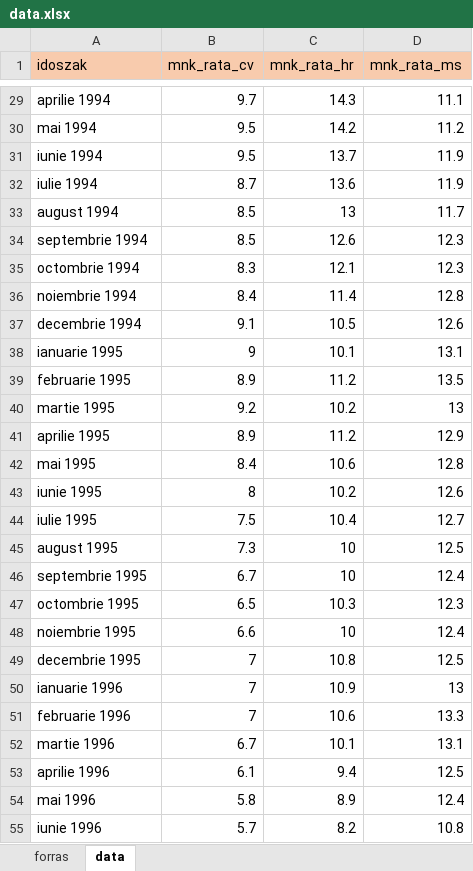
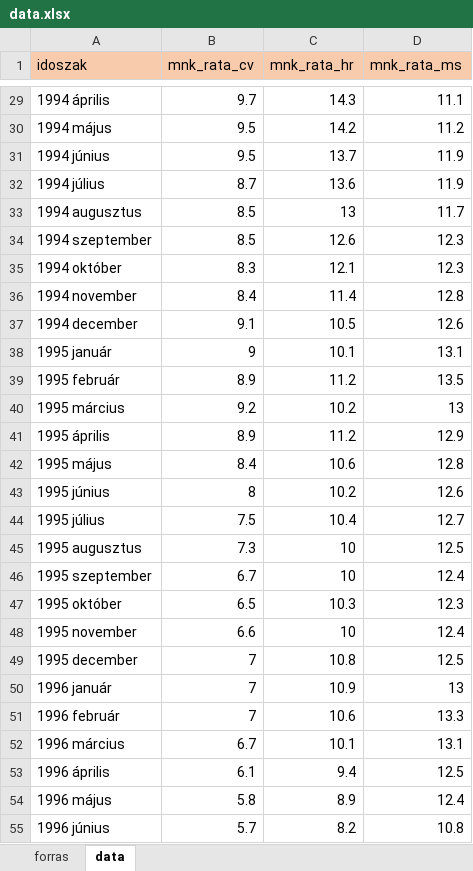
Before and after one commit to krisztiankarolyi/AllamVizsga, an Excel workbook: data.xlsx, sheet data, drawn as a sheet; only a part is shown, gaps mark what is left out; values as stored, in another font and other column widths than the file's, no borders; the diff covers the shown part only; the diff names each change by its address in the sheet, - before the commit and + after, or states it on an @@ line.

```diff
--- a/data.xlsx (sheet data)
+++ b/data.xlsx (sheet data)
-A29 (idoszak): aprilie 1994
+A29 (idoszak): 1994 április
-A30 (idoszak): mai 1994
+A30 (idoszak): 1994 május
-A31 (idoszak): iunie 1994
+A31 (idoszak): 1994 június
-A32 (idoszak): iulie 1994
+A32 (idoszak): 1994 július
-A33 (idoszak): august 1994
+A33 (idoszak): 1994 augusztus
-A34 (idoszak): septembrie 1994
+A34 (idoszak): 1994 szeptember
-A35 (idoszak): octombrie 1994
+A35 (idoszak): 1994 október
-A36 (idoszak): noiembrie 1994
+A36 (idoszak): 1994 november
-A37 (idoszak): decembrie 1994
+A37 (idoszak): 1994 december
-A38 (idoszak): ianuarie 1995
+A38 (idoszak): 1995 január
-A39 (idoszak): februarie 1995
+A39 (idoszak): 1995 február
-A40 (idoszak): martie 1995
+A40 (idoszak): 1995 március
-A41 (idoszak): aprilie 1995
+A41 (idoszak): 1995 április
-A42 (idoszak): mai 1995
+A42 (idoszak): 1995 május
-A43 (idoszak): iunie 1995
+A43 (idoszak): 1995 június
-A44 (idoszak): iulie 1995
+A44 (idoszak): 1995 július
-A45 (idoszak): august 1995
+A45 (idoszak): 1995 augusztus
-A46 (idoszak): septembrie 1995
+A46 (idoszak): 1995 szeptember
-A47 (idoszak): octombrie 1995
+A47 (idoszak): 1995 október
-A48 (idoszak): noiembrie 1995
+A48 (idoszak): 1995 november
-A49 (idoszak): decembrie 1995
+A49 (idoszak): 1995 december
-A50 (idoszak): ianuarie 1996
+A50 (idoszak): 1996 január
-A51 (idoszak): februarie 1996
+A51 (idoszak): 1996 február
-A52 (idoszak): martie 1996
+A52 (idoszak): 1996 március
-A53 (idoszak): aprilie 1996
+A53 (idoszak): 1996 április
-A54 (idoszak): mai 1996
+A54 (idoszak): 1996 május
-A55 (idoszak): iunie 1996
+A55 (idoszak): 1996 június
```
Also changed, not shown: 352 edited cells elsewhere in this sheet, 1 other file.
